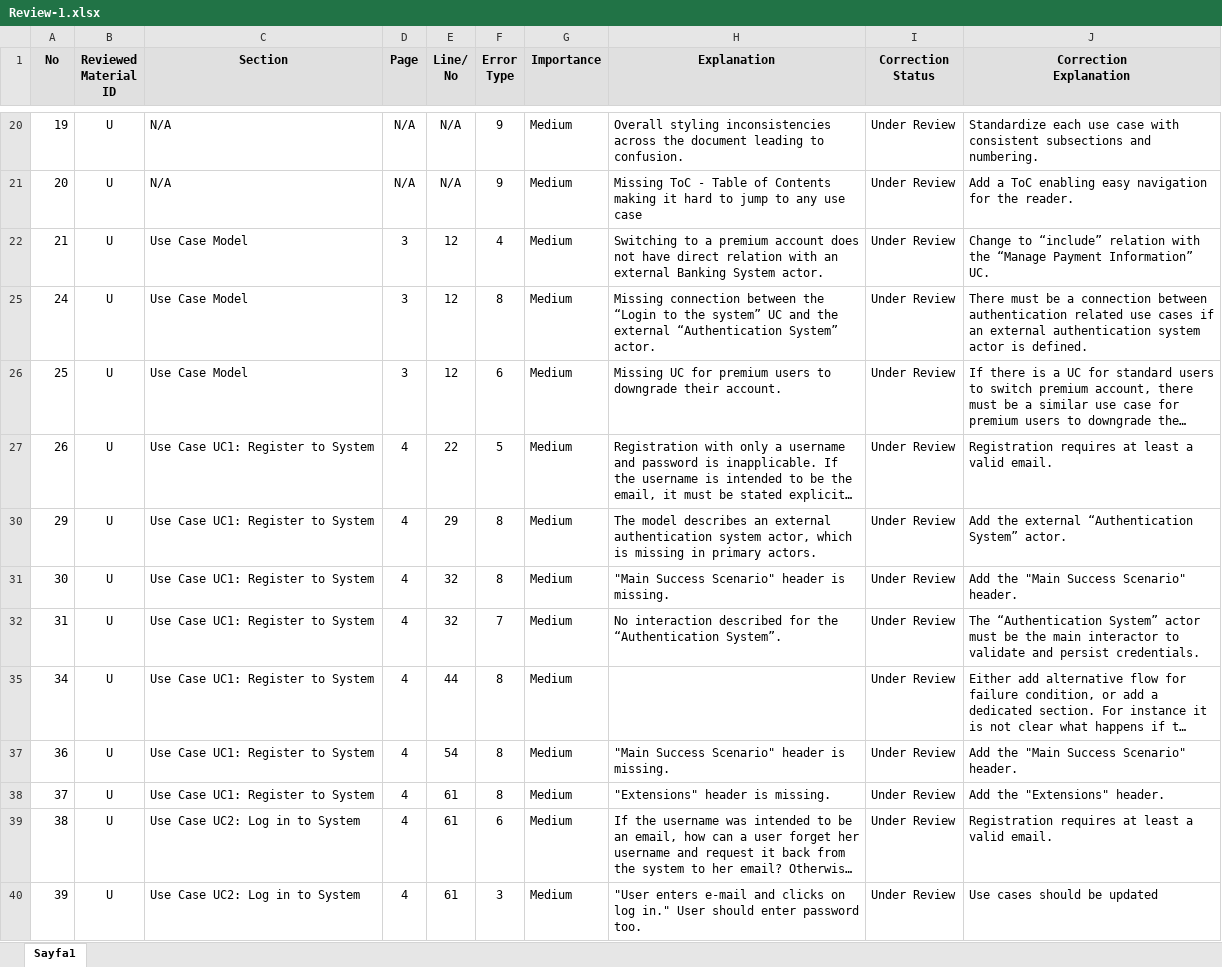
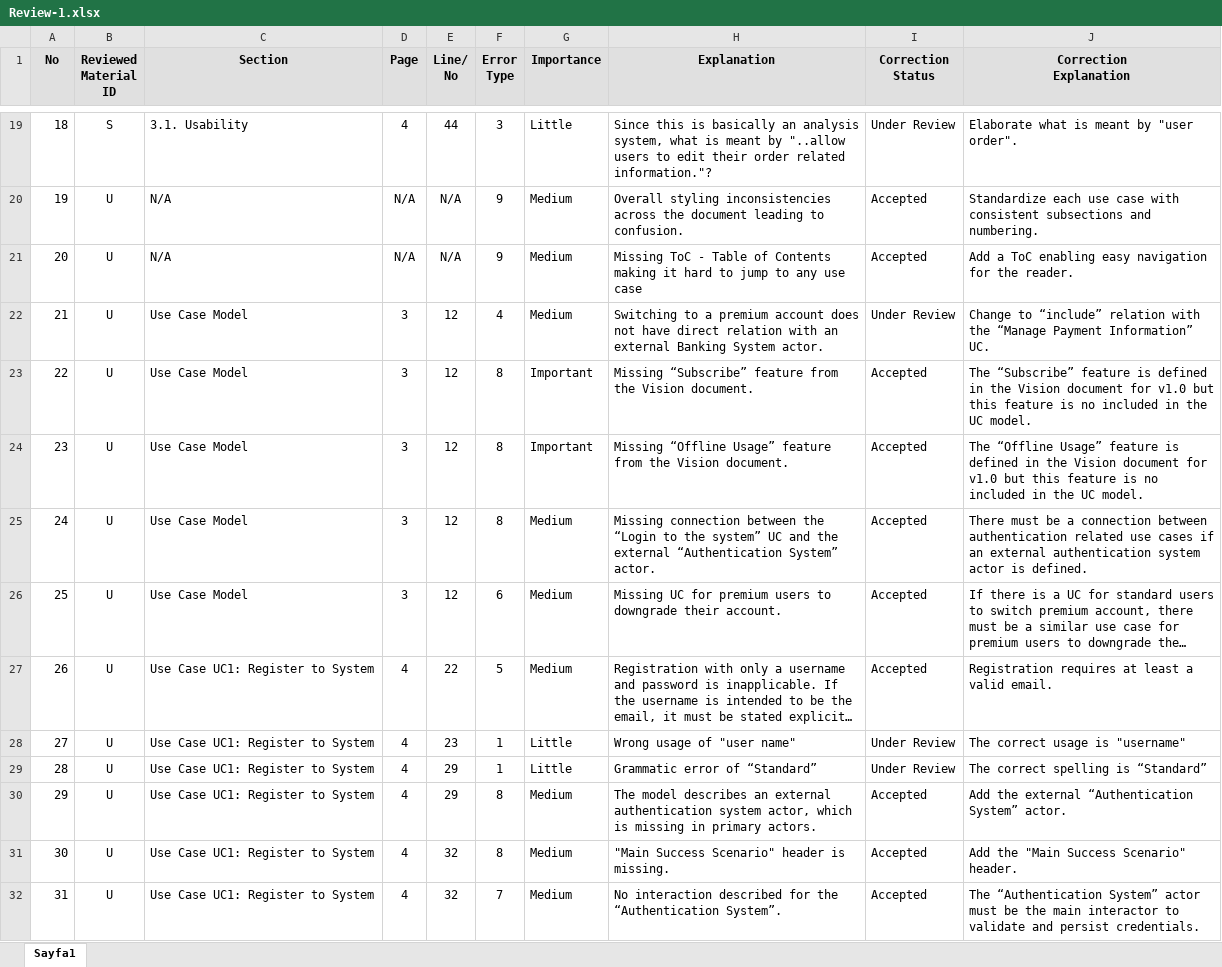
Before and after one commit to tksozer/SM504-CodeBusters, an Excel workbook: docs/Reviews/Review-1.xlsx, sheet Sayfa1, drawn as a sheet; only a part is shown, gaps mark what is left out; the shorter side is filled out with more unchanged rows; long unchanged cells end in …; values as stored, in another font and other column widths than the file's, no borders; charts and pictures not drawn; the diff covers the shown part only; the diff names each change by its address in the sheet, - before the commit and + after, or states it on an @@ line.

Commit message:
Revise review document

```diff
--- a/docs/Reviews/Review-1.xlsx (sheet Sayfa1)
+++ b/docs/Reviews/Review-1.xlsx (sheet Sayfa1)
@@ row 19 unhidden: 18 | S | 3.1. Usability | 4 | 44 | 3 | Little | Since this is basically an analysis system, what is meant by "..allow users to edit their order related information."? | Under Review | Elaborate what is meant by "user order". @@
-I20:I21 (Correction Status): Under Review
+I20:I21 (Correction Status): Accepted
+row 23: 22 | U | Use Case Model | 3 | 12 | 8 | Important | Missing “Subscribe” feature from the Vision document. | Accepted | The “Subscribe” feature is defined in the Vision document for v1.0 but this feature is no included in the UC model.
+row 24: 23 | U | Use Case Model | 3 | 12 | 8 | Important | Missing “Offline Usage” feature from the Vision document. | Accepted | The “Offline Usage” feature is defined in the Vision document for v1.0 but this feature is no included in the UC model.
-I25:I27 (Correction Status): Under Review
+I25:I27 (Correction Status): Accepted
@@ row 28 unhidden: 27 | U | Use Case UC1: Register to System | 4 | 23 | 1 | Little | Wrong usage of "user name" | Under Review | The correct usage is "username" @@
@@ row 29 unhidden: 28 | U | Use Case UC1: Register to System | 4 | 29 | 1 | Little | Grammatic error of “Standard” | Under Review | The correct spelling is “Standard” @@
-I30:I32 (Correction Status): Under Review
+I30:I32 (Correction Status): Accepted
```
Also changed, not shown: 13 added rows, 799 removed rows, 21 hidden or unhidden rows and 50 edited cells elsewhere in this sheet, 2 other files.
